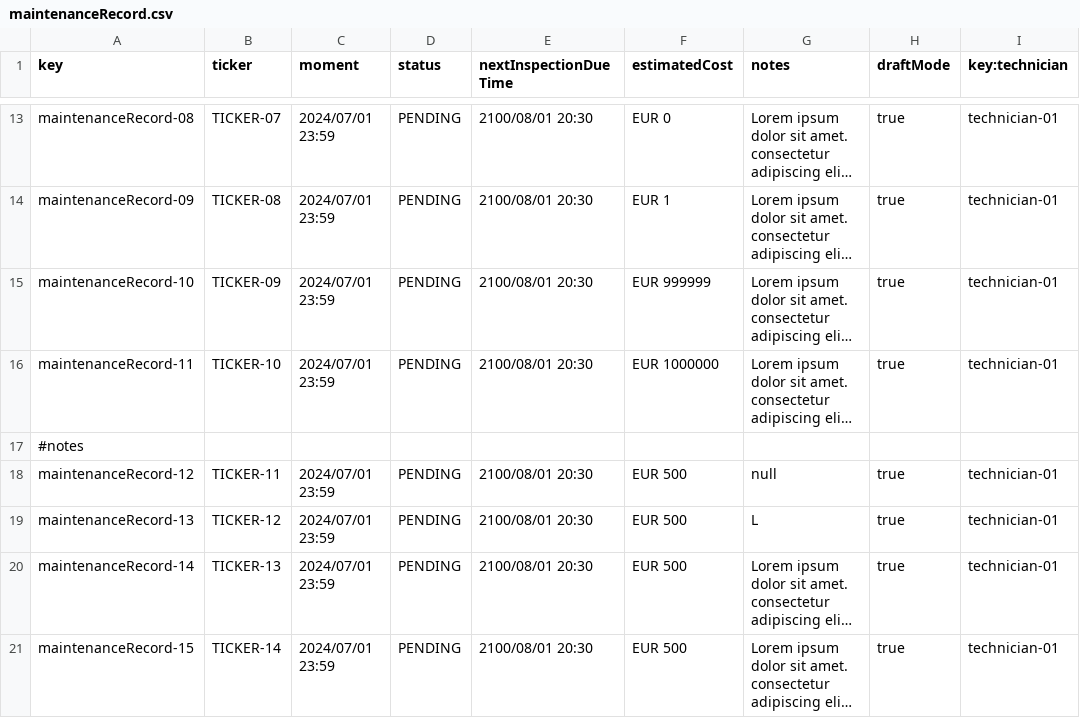
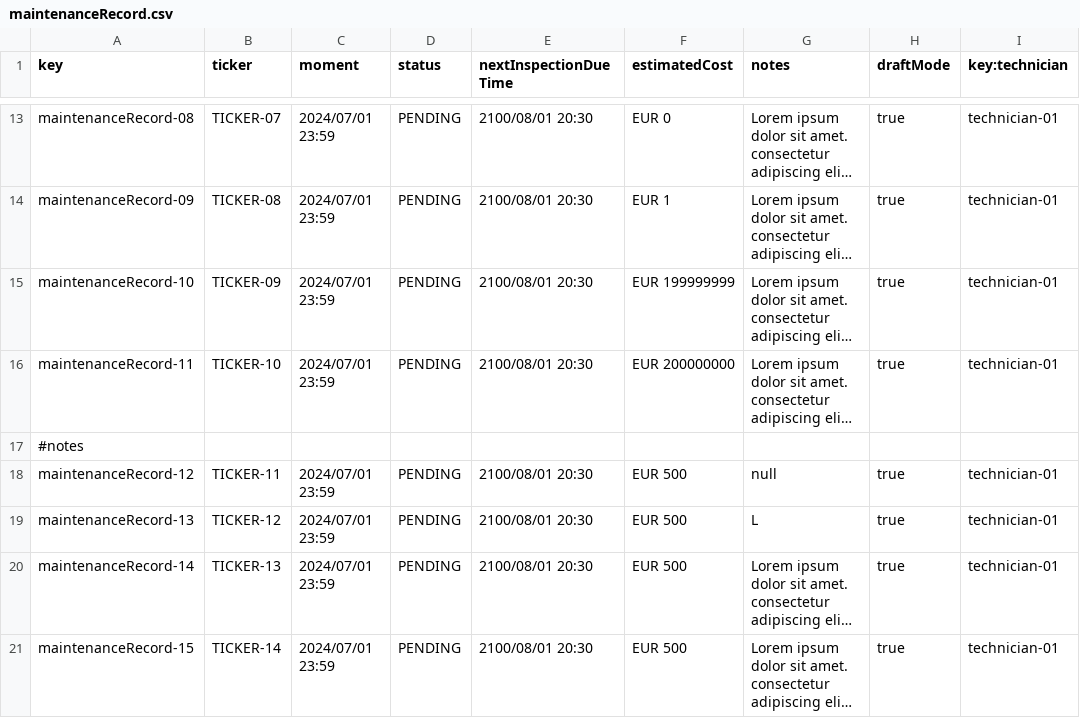
Before and after one commit to DP2-C1-049/D04, a CSV file: src/main/resources/WEB-INF/data/sample/maintenanceRecord.csv, drawn as a sheet; only a part is shown, gaps mark what is left out; long unchanged cells end in …; the diff names each change by its address in the sheet, - before the commit and + after, or states it on an @@ line.

Commit message:
cambio

```diff
--- a/src/main/resources/WEB-INF/data/sample/maintenanceRecord.csv
+++ b/src/main/resources/WEB-INF/data/sample/maintenanceRecord.csv
-F15 (estimatedCost): EUR 999999
+F15 (estimatedCost): EUR 199999999
-F16 (estimatedCost): EUR 1000000
+F16 (estimatedCost): EUR 200000000
```
